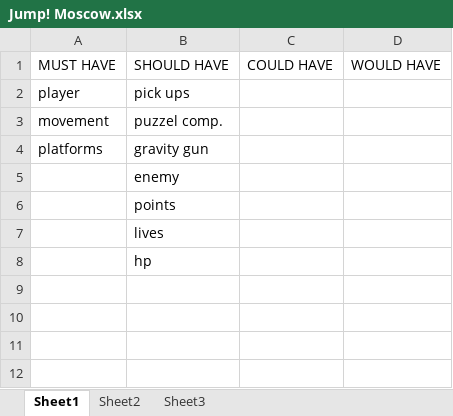
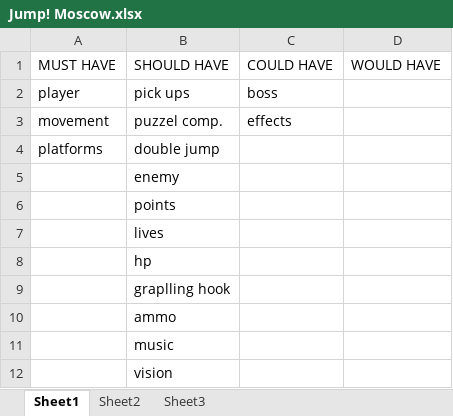
Before and after one commit to RickMusters/Jump, an Excel workbook: moscow/Jump! Moscow.xlsx, sheet Sheet1, drawn as a sheet; values as stored, in another font and other column widths than the file's, no borders; the diff names each change by its address in the sheet, - before the commit and + after, or states it on an @@ line.

```diff
--- a/moscow/Jump! Moscow.xlsx (sheet Sheet1)
+++ b/moscow/Jump! Moscow.xlsx (sheet Sheet1)
-C2: (empty)
+C2: boss
-C3: (empty)
+C3: effects
-B4: gravity gun
+B4: double jump
+row 9:  | graplling hook
+row 10:  | ammo
+row 11:  | music
+row 12:  | vision
```
Also changed, not shown: 1 other file.
